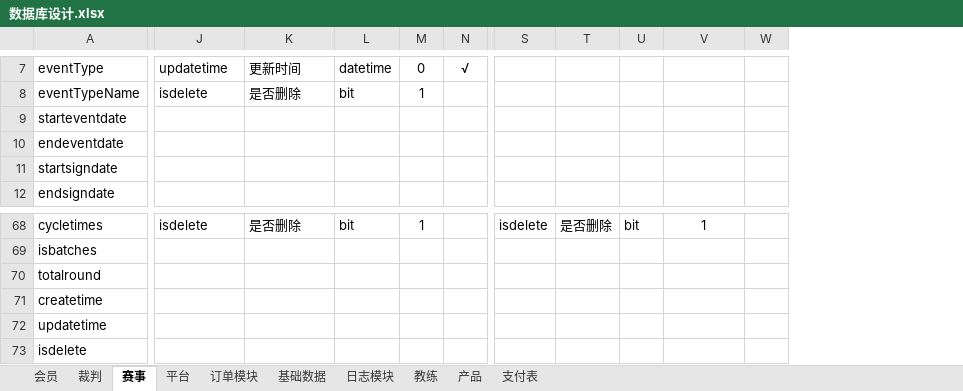
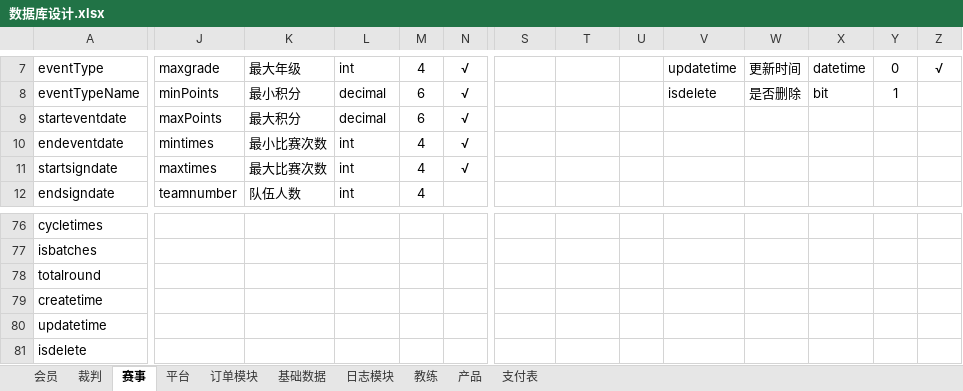
Before and after one commit to huxuanchenxy/nsda, an Excel workbook: doc/数据库设计.xlsx, sheet 赛事, drawn as a sheet; only a part is shown, gaps mark what is left out; values as stored, in another font and other column widths than the file's, no borders; addresses are those after the commit; the diff covers the shown part only; the diff names each change by its address in the sheet, - before the commit and + after, or states it on an @@ line.

```diff
--- a/doc/数据库设计.xlsx (sheet 赛事)
+++ b/doc/数据库设计.xlsx (sheet 赛事)
+column W, rows 7-8: 更新时间 | 是否删除
+column X, rows 7-8: datetime | bit
+column Y, rows 7-8: 0 | 1
-J7: updatetime
+J7: maxgrade
-K7: 更新时间
+K7: 最大年级
-L7: datetime
+L7: int
-M7: 0
+M7: 4
-V7: (empty)
+V7: updatetime
-Z7: (empty)
+Z7: √
-J8: isdelete
+J8: minPoints
-K8: 是否删除
+K8: 最小积分
-L8: bit
+L8: decimal
-M8: 1
+M8: 6
-N8:N11: (empty)
+N8:N11: √
-V8: (empty)
+V8: isdelete
-J9: (empty)
+J9: maxPoints
-K9: (empty)
+K9: 最大积分
-L9: (empty)
+L9: decimal
-M9: (empty)
+M9: 6
-J10: (empty)
+J10: mintimes
-K10: (empty)
+K10: 最小比赛次数
-L10:L12: (empty)
+L10:L12: int
-M10:M12: (empty)
+M10:M12: 4
-J11: (empty)
+J11: maxtimes
-K11: (empty)
+K11: 最大比赛次数
-J12: (empty)
+J12: teamnumber
-K12: (empty)
+K12: 队伍人数
-J76: isdelete
+J76: (empty)
-K76: 是否删除
+K76: (empty)
-L76: bit
+L76: (empty)
-M76: 1
+M76: (empty)
-S76: isdelete
+S76: (empty)
-T76: 是否删除
+T76: (empty)
-U76: bit
+U76: (empty)
-V76: 1
+V76: (empty)
```
Also changed, not shown: 50 added rows, 38 removed rows, 3 moved rows, 118 edited cells, cell formats and merged cells elsewhere in this sheet, 14 other files.
